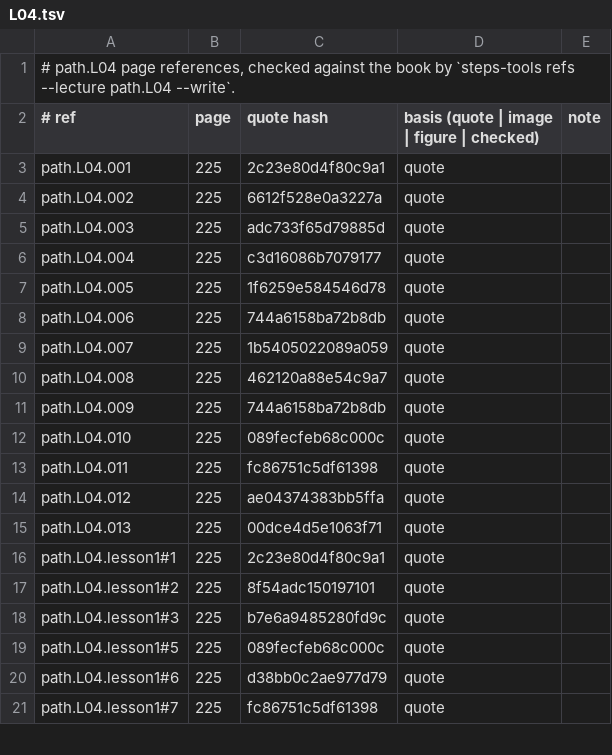
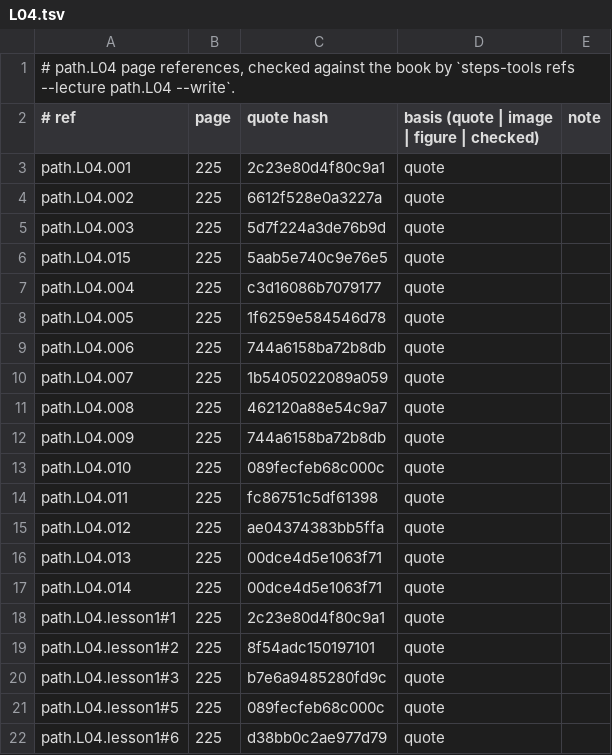
Before and after one commit to MohamedRef/Steps-app, a TSV file: content/book-refs/path/L04.tsv, drawn as a sheet; only a part is shown; the shorter side is filled out with more unchanged rows.

```diff
--- a/content/book-refs/path/L04.tsv
+++ b/content/book-refs/path/L04.tsv
@@ -4,3 +4,4 @@ path.L04.001	225	2c23e80d4f80c9a1	quote
 path.L04.002	225	6612f528e0a3227a	quote	
-path.L04.003	225	adc733f65d79885d	quote	
+path.L04.003	225	5d7f224a3de76b9d	quote	
+path.L04.015	225	5aab5e740c9e76e5	quote	
 path.L04.004	225	c3d16086b7079177	quote	
@@ -15,2 +16,3 @@ path.L04.012	225	ae04374383bb5ffa	quote
 path.L04.013	225	00dce4d5e1063f71	quote	
+path.L04.014	225	00dce4d5e1063f71	quote	
 path.L04.lesson1#1	225	2c23e80d4f80c9a1	quote	
```
Also changed, not shown: content/book-refs/path/L01.tsv, content/book-refs/path/L02.tsv, 11 other files.
